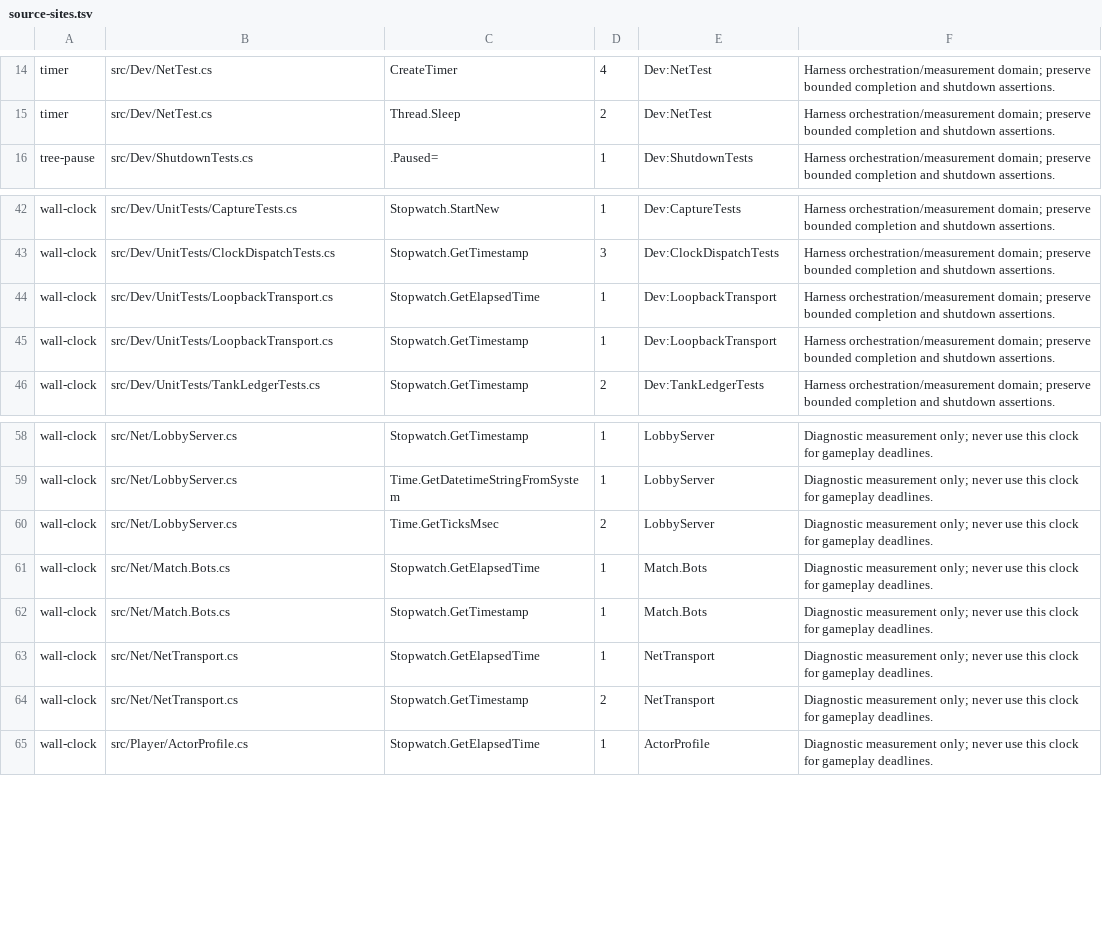
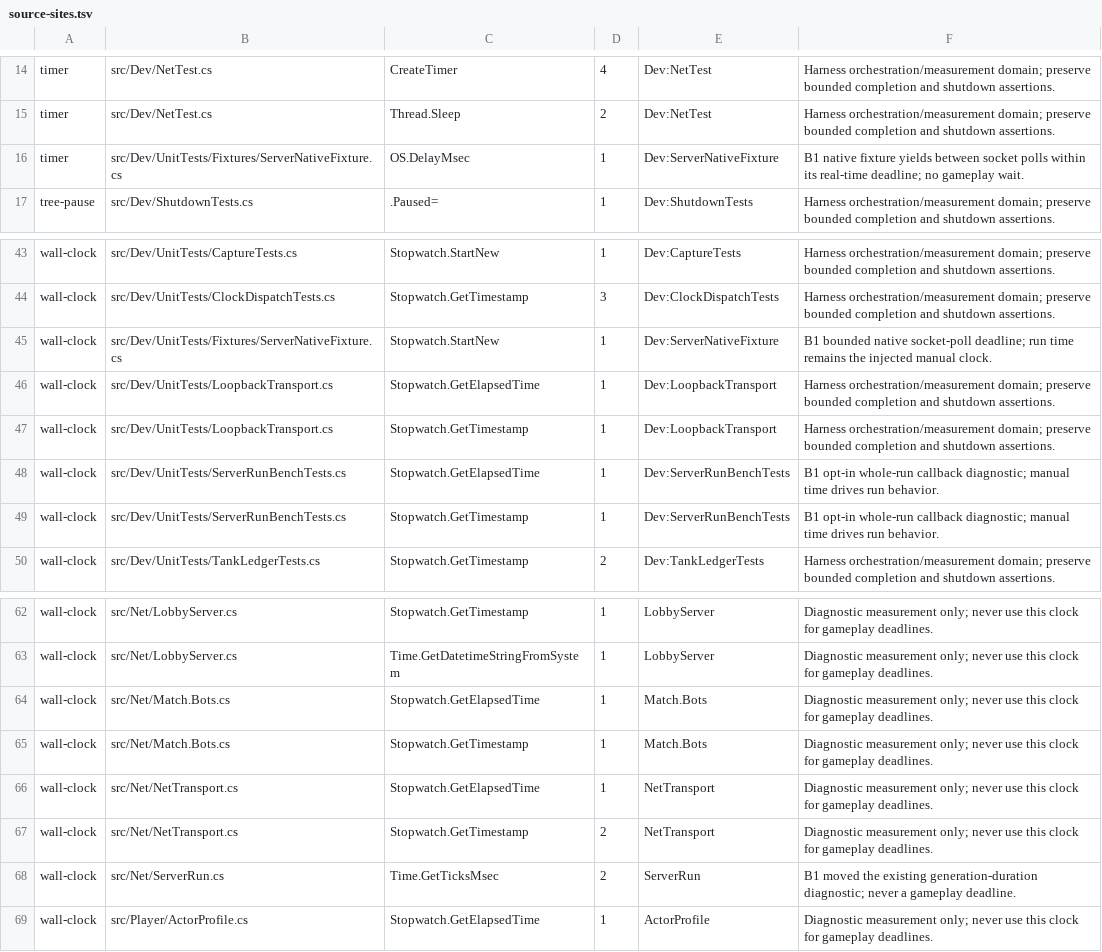
Before and after one commit to talmage89/propane-game, a TSV file: tools/architecture/source-sites.tsv, drawn as a sheet; only a part is shown, gaps mark what is left out.

```diff
--- a/tools/architecture/source-sites.tsv
+++ b/tools/architecture/source-sites.tsv
@@ -15,2 +15,3 @@ timer	src/Dev/NetTest.cs	CreateTimer	4	Dev:NetTest	Harness orchestration/measure
 timer	src/Dev/NetTest.cs	Thread.Sleep	2	Dev:NetTest	Harness orchestration/measurement domain; preserve bounded completion and shutdown assertions.
+timer	src/Dev/UnitTests/Fixtures/ServerNativeFixture.cs	OS.DelayMsec	1	Dev:ServerNativeFixture	B1 native fixture yields between socket polls within its real-time deadline; no gameplay wait.
 tree-pause	src/Dev/ShutdownTests.cs	.Paused=	1	Dev:ShutdownTests	Harness orchestration/measurement domain; preserve bounded completion and shutdown assertions.
@@ -43,4 +44,7 @@ wall-clock	src/Dev/UnitTests/CaptureTests.cs	Stopwatch.StartNew	1	Dev:CaptureTes
 wall-clock	src/Dev/UnitTests/ClockDispatchTests.cs	Stopwatch.GetTimestamp	3	Dev:ClockDispatchTests	Harness orchestration/measurement domain; preserve bounded completion and shutdown assertions.
+wall-clock	src/Dev/UnitTests/Fixtures/ServerNativeFixture.cs	Stopwatch.StartNew	1	Dev:ServerNativeFixture	B1 bounded native socket-poll deadline; run time remains the injected manual clock.
 wall-clock	src/Dev/UnitTests/LoopbackTransport.cs	Stopwatch.GetElapsedTime	1	Dev:LoopbackTransport	Harness orchestration/measurement domain; preserve bounded completion and shutdown assertions.
 wall-clock	src/Dev/UnitTests/LoopbackTransport.cs	Stopwatch.GetTimestamp	1	Dev:LoopbackTransport	Harness orchestration/measurement domain; preserve bounded completion and shutdown assertions.
+wall-clock	src/Dev/UnitTests/ServerRunBenchTests.cs	Stopwatch.GetElapsedTime	1	Dev:ServerRunBenchTests	B1 opt-in whole-run callback diagnostic; manual time drives run behavior.
+wall-clock	src/Dev/UnitTests/ServerRunBenchTests.cs	Stopwatch.GetTimestamp	1	Dev:ServerRunBenchTests	B1 opt-in whole-run callback diagnostic; manual time drives run behavior.
 wall-clock	src/Dev/UnitTests/TankLedgerTests.cs	Stopwatch.GetTimestamp	2	Dev:TankLedgerTests	Harness orchestration/measurement domain; preserve bounded completion and shutdown assertions.
@@ -59,3 +63,2 @@ wall-clock	src/Net/LobbyServer.cs	Stopwatch.GetTimestamp	1	LobbyServer	Diagnosti
 wall-clock	src/Net/LobbyServer.cs	Time.GetDatetimeStringFromSystem	1	LobbyServer	Diagnostic measurement only; never use this clock for gameplay deadlines.
-wall-clock	src/Net/LobbyServer.cs	Time.GetTicksMsec	2	LobbyServer	Diagnostic measurement only; never use this clock for gameplay deadlines.
 wall-clock	src/Net/Match.Bots.cs	Stopwatch.GetElapsedTime	1	Match.Bots	Diagnostic measurement only; never use this clock for gameplay deadlines.
@@ -64,2 +67,3 @@ wall-clock	src/Net/NetTransport.cs	Stopwatch.GetElapsedTime	1	NetTransport	Diagn
 wall-clock	src/Net/NetTransport.cs	Stopwatch.GetTimestamp	2	NetTransport	Diagnostic measurement only; never use this clock for gameplay deadlines.
+wall-clock	src/Net/ServerRun.cs	Time.GetTicksMsec	2	ServerRun	B1 moved the existing generation-duration diagnostic; never a gameplay deadline.
 wall-clock	src/Player/ActorProfile.cs	Stopwatch.GetElapsedTime	1	ActorProfile	Diagnostic measurement only; never use this clock for gameplay deadlines.
```
Also changed, not shown: tools/architecture/baseline.tsv, 8 other files.
